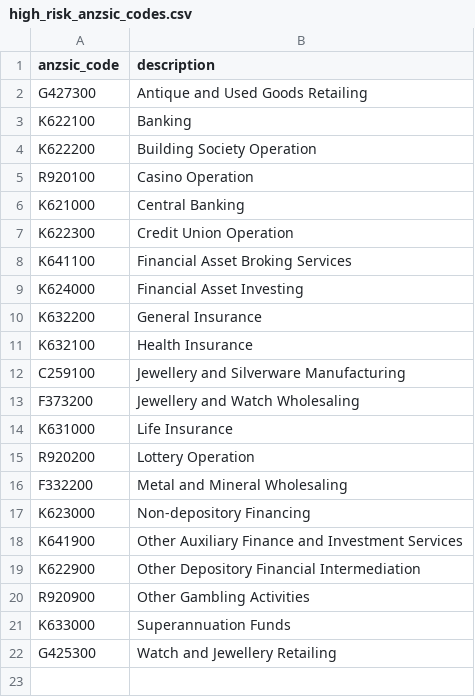
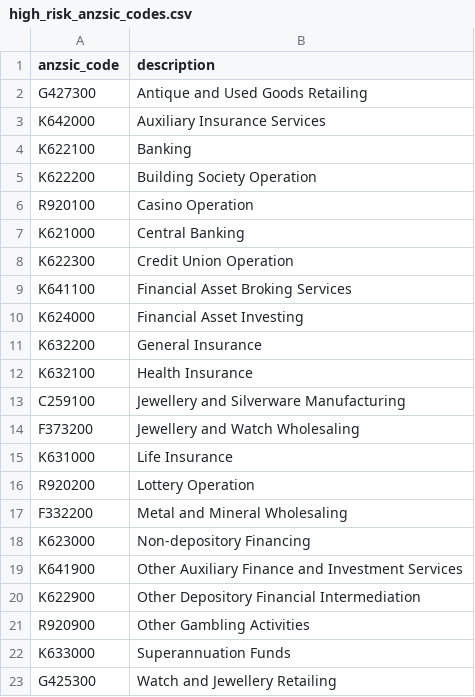
Before and after one commit to kb-platform/reference, a CSV file: high_risk_anzsic_codes.csv, drawn as a sheet.

Commit message:
Add Auxiliary Insurance Services to high risk anzsic codes

```diff
--- a/high_risk_anzsic_codes.csv
+++ b/high_risk_anzsic_codes.csv
@@ -2,2 +2,3 @@ anzsic_code,description
 G427300,Antique and Used Goods Retailing
+K642000,Auxiliary Insurance Services
 K622100,Banking
```
